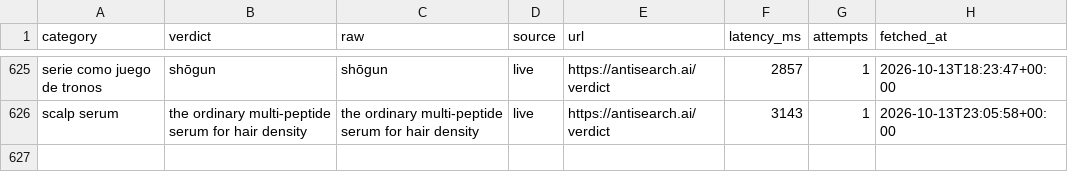
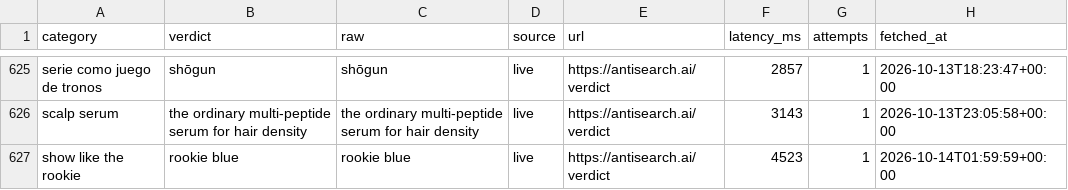
Before and after one commit to everfields/antisearch-automation, a CSV file: verdicts.csv, drawn as a sheet; only a part is shown, gaps mark what is left out; the diff names each change by its address in the sheet, - before the commit and + after, or states it on an @@ line.

```diff
--- a/verdicts.csv
+++ b/verdicts.csv
+row 627: show like the rookie | rookie blue | rookie blue | live | https://antisearch.ai/verdict | 4523 | 1 | 2026-10-14T01:59:59+00:00
```
Also changed, not shown: posts.csv, 1 other file.
